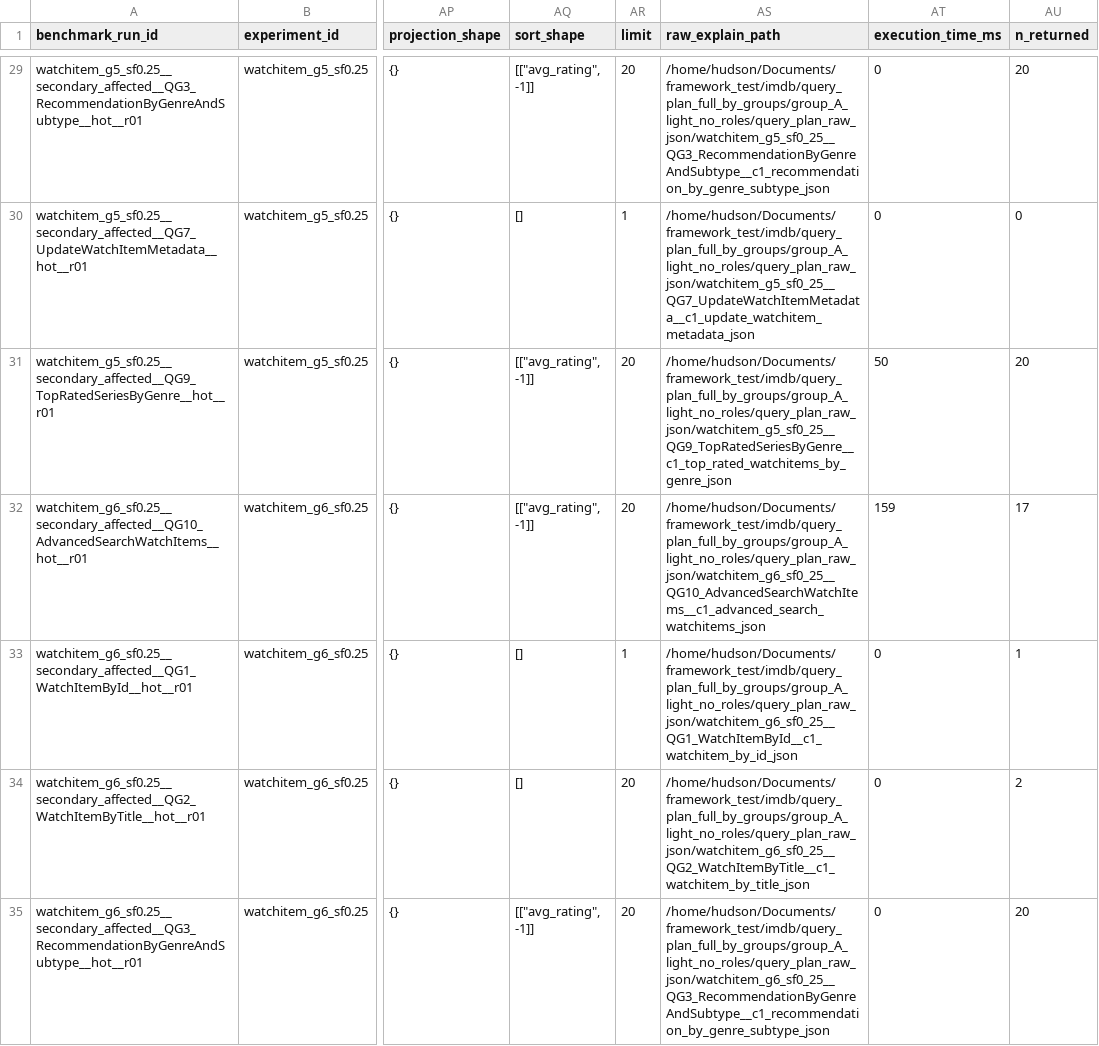
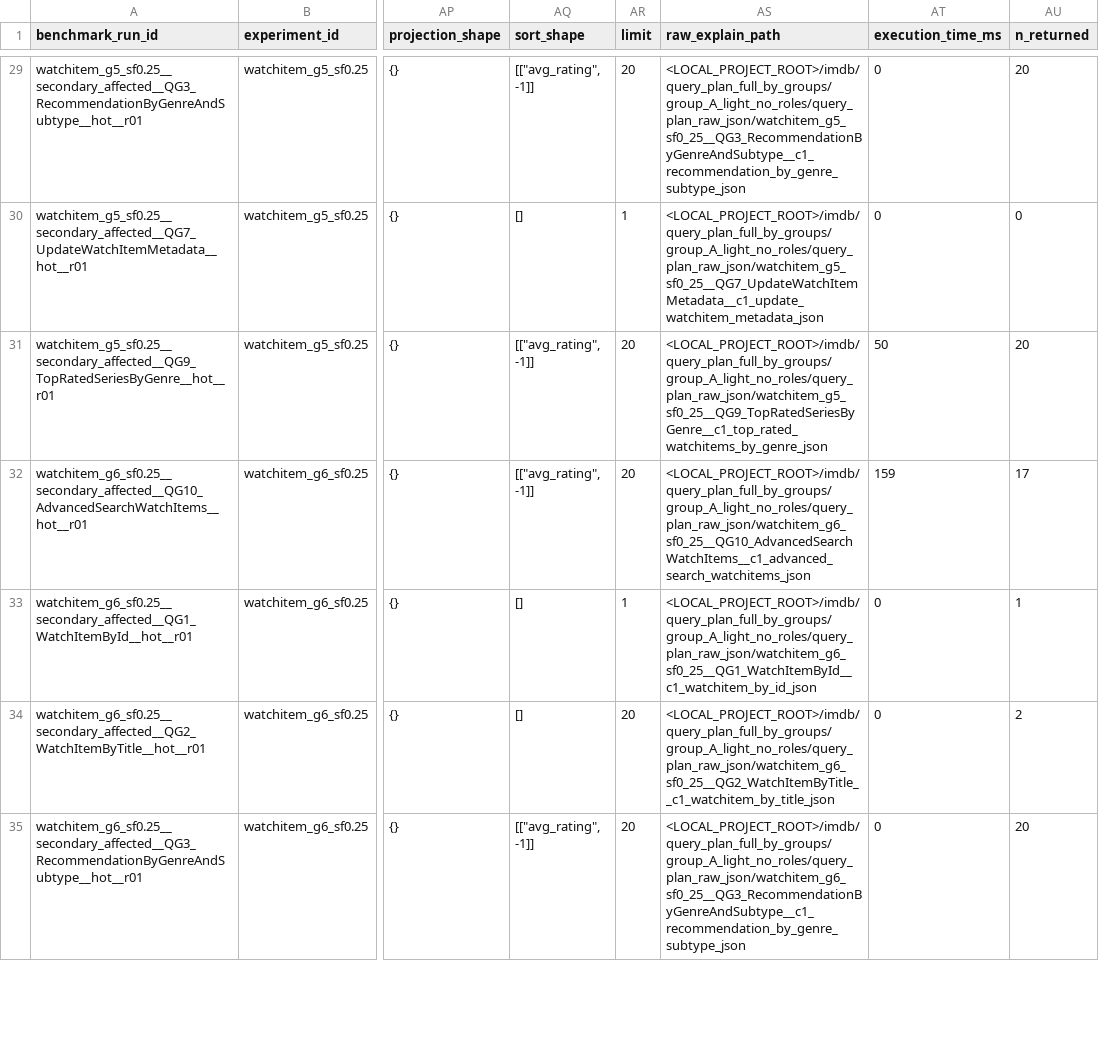
Before and after one commit to profhudsonafonso/schemalens_reprodutibilty, a CSV file: analysis/generated/query_plan/imdb/group_A_light_no_roles/query_plan_component_results_group_A.csv, drawn as a sheet; only a part is shown, gaps mark what is left out; the diff covers the shown part only; the diff names each change by its address in the sheet, - before the commit and + after, or states it on an @@ line.

Commit message:
Sanitize local paths in query-plan artifacts

```diff
--- a/analysis/generated/query_plan/imdb/group_A_light_no_roles/query_plan_component_results_group_A.csv
+++ b/analysis/generated/query_plan/imdb/group_A_light_no_roles/query_plan_component_results_group_A.csv
-AS29 (raw_explain_path): /home/hudson/Documents/framework_test/imdb/query_plan_full_by_groups/group_A_light_no_roles/query_plan_raw_json/watchitem_g5_sf0_25__QG3_RecommendationByGenreAndSubtype__c1_recommendation_by_genre_subtype_json
+AS29 (raw_explain_path): <LOCAL_PROJECT_ROOT>/imdb/query_plan_full_by_groups/group_A_light_no_roles/query_plan_raw_json/watchitem_g5_sf0_25__QG3_RecommendationByGenreAndSubtype__c1_recommendation_by_genre_subtype_json
-AS30 (raw_explain_path): /home/hudson/Documents/framework_test/imdb/query_plan_full_by_groups/group_A_light_no_roles/query_plan_raw_json/watchitem_g5_sf0_25__QG7_UpdateWatchItemMetadata__c1_update_watchitem_metadata_json
+AS30 (raw_explain_path): <LOCAL_PROJECT_ROOT>/imdb/query_plan_full_by_groups/group_A_light_no_roles/query_plan_raw_json/watchitem_g5_sf0_25__QG7_UpdateWatchItemMetadata__c1_update_watchitem_metadata_json
-AS31 (raw_explain_path): /home/hudson/Documents/framework_test/imdb/query_plan_full_by_groups/group_A_light_no_roles/query_plan_raw_json/watchitem_g5_sf0_25__QG9_TopRatedSeriesByGenre__c1_top_rated_watchitems_by_genre_json
+AS31 (raw_explain_path): <LOCAL_PROJECT_ROOT>/imdb/query_plan_full_by_groups/group_A_light_no_roles/query_plan_raw_json/watchitem_g5_sf0_25__QG9_TopRatedSeriesByGenre__c1_top_rated_watchitems_by_genre_json
-AS32 (raw_explain_path): /home/hudson/Documents/framework_test/imdb/query_plan_full_by_groups/group_A_light_no_roles/query_plan_raw_json/watchitem_g6_sf0_25__QG10_AdvancedSearchWatchItems__c1_advanced_search_watchitems_json
+AS32 (raw_explain_path): <LOCAL_PROJECT_ROOT>/imdb/query_plan_full_by_groups/group_A_light_no_roles/query_plan_raw_json/watchitem_g6_sf0_25__QG10_AdvancedSearchWatchItems__c1_advanced_search_watchitems_json
-AS33 (raw_explain_path): /home/hudson/Documents/framework_test/imdb/query_plan_full_by_groups/group_A_light_no_roles/query_plan_raw_json/watchitem_g6_sf0_25__QG1_WatchItemById__c1_watchitem_by_id_json
+AS33 (raw_explain_path): <LOCAL_PROJECT_ROOT>/imdb/query_plan_full_by_groups/group_A_light_no_roles/query_plan_raw_json/watchitem_g6_sf0_25__QG1_WatchItemById__c1_watchitem_by_id_json
-AS34 (raw_explain_path): /home/hudson/Documents/framework_test/imdb/query_plan_full_by_groups/group_A_light_no_roles/query_plan_raw_json/watchitem_g6_sf0_25__QG2_WatchItemByTitle__c1_watchitem_by_title_json
+AS34 (raw_explain_path): <LOCAL_PROJECT_ROOT>/imdb/query_plan_full_by_groups/group_A_light_no_roles/query_plan_raw_json/watchitem_g6_sf0_25__QG2_WatchItemByTitle__c1_watchitem_by_title_json
-AS35 (raw_explain_path): /home/hudson/Documents/framework_test/imdb/query_plan_full_by_groups/group_A_light_no_roles/query_plan_raw_json/watchitem_g6_sf0_25__QG3_RecommendationByGenreAndSubtype__c1_recommendation_by_genre_subtype_json
+AS35 (raw_explain_path): <LOCAL_PROJECT_ROOT>/imdb/query_plan_full_by_groups/group_A_light_no_roles/query_plan_raw_json/watchitem_g6_sf0_25__QG3_RecommendationByGenreAndSubtype__c1_recommendation_by_genre_subtype_json
```
Also changed, not shown: 155 edited cells elsewhere in this file, analysis/generated/query_plan/imdb/group_B_episodes/query_plan_component_results_group_B.csv, analysis/generated/query_plan/imdb/group_D_insert_qg8/query_plan_component_results_group_D.csv, 15 other files.
